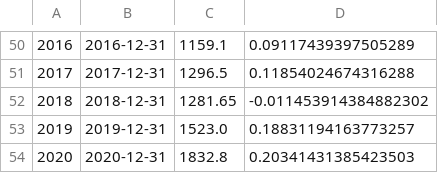
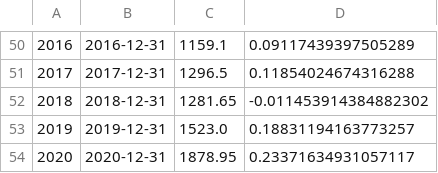
Before and after one commit to druce/portfolio_optimization, a CSV file: gold_fred.csv, drawn as a sheet; only a part is shown, gaps mark what is left out; the diff names each change by its address in the sheet, - before the commit and + after, or states it on an @@ line.

```diff
--- a/gold_fred.csv
+++ b/gold_fred.csv
-C54: 1832.8
+C54: 1878.95
-D54: 0.20341431385423503
+D54: 0.23371634931057117
```
Also changed, not shown: 1 other file.
